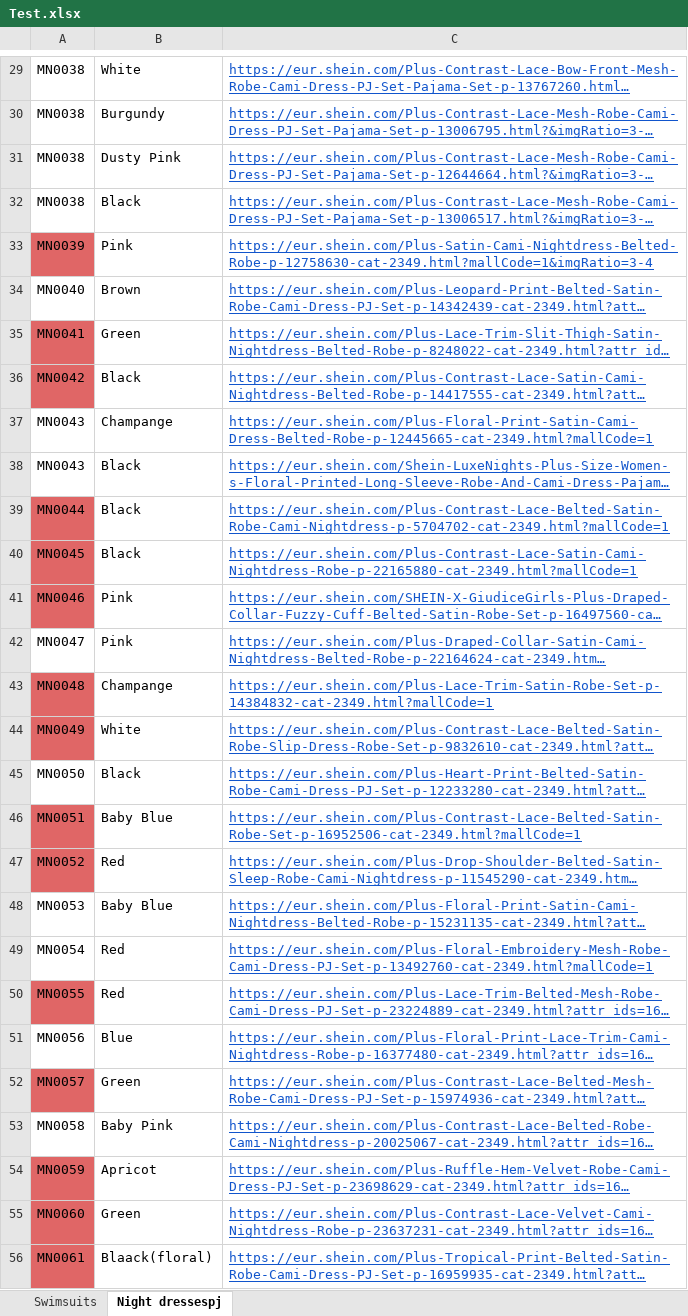
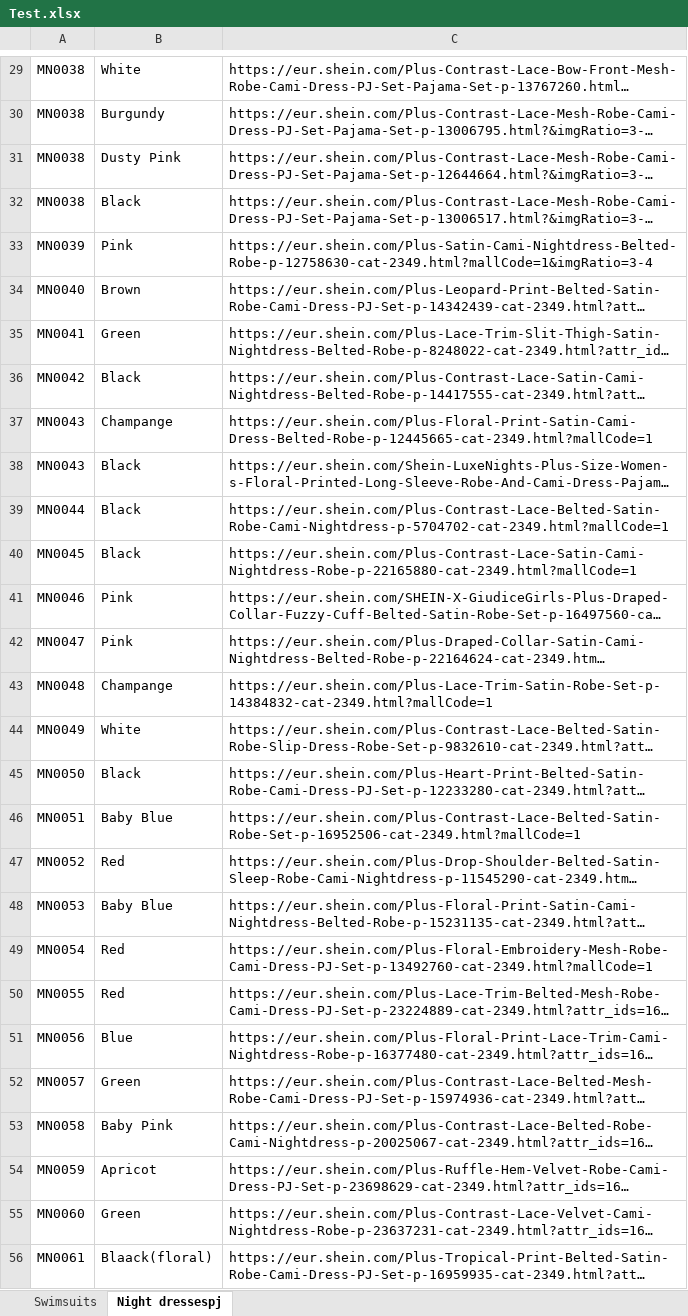
Before and after one commit to Dadu400/shein-product-parser, an Excel workbook: Test.xlsx, sheet Night dressespj, drawn as a sheet; only a part is shown, gaps mark what is left out; long unchanged cells end in …; values as stored, in another font and other column widths than the file's, no borders; charts and pictures not drawn; the diff covers the shown part only; the diff names each change by its address in the sheet, - before the commit and + after, or states it on an @@ line.

```diff
--- a/Test.xlsx (sheet Night dressespj)
+++ b/Test.xlsx (sheet Night dressespj)
@@ C29:C56 underline: on → off, text colour: #1155CC → black @@
-A33 fill: #E06666
+A33 fill: none
-A35:A36 fill: #E06666
+A35:A36 fill: none
-A39:A41 fill: #E06666
+A39:A41 fill: none
-A43:A44 fill: #E06666
+A43:A44 fill: none
-A46:A47 fill: #E06666
+A46:A47 fill: none
-A50 fill: #E06666
+A50 fill: none
-A52 fill: #E06666
+A52 fill: none
-A54:A56 fill: #E06666
+A54:A56 fill: none
```
Also changed, not shown: cell formats elsewhere in this sheet, sheet Swimsuits, charts or pictures, 1 other file.
